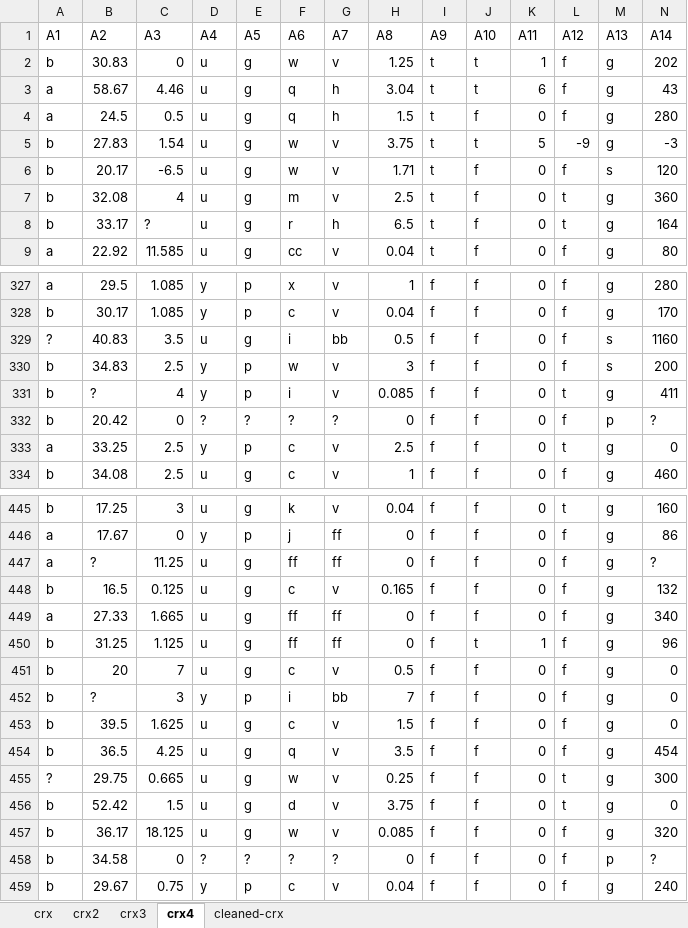
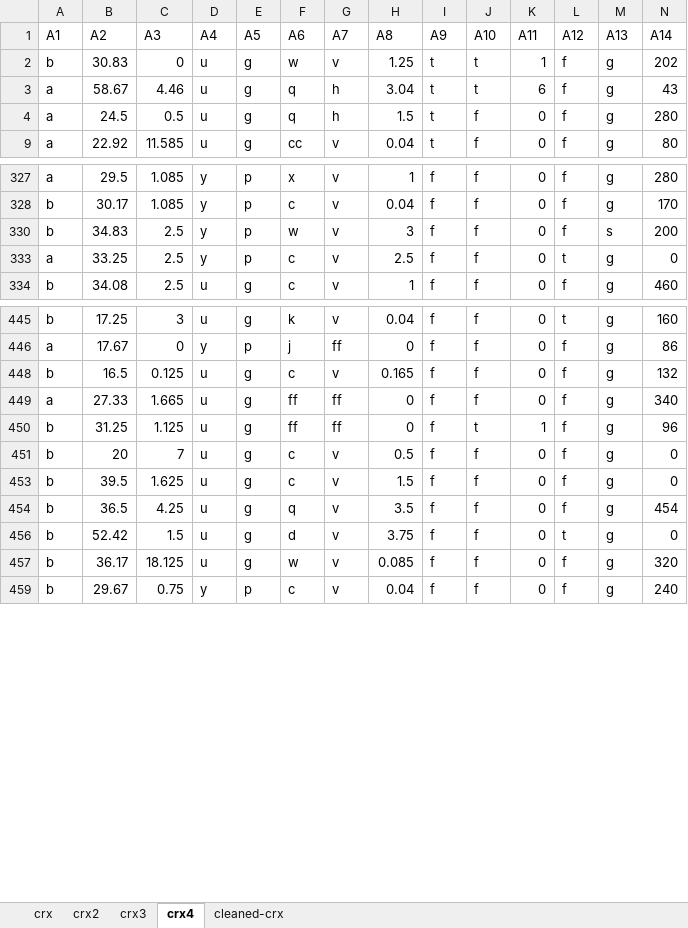
Before and after one commit to hhohho/Learn-Data-Mining-through-Excel-2, an Excel workbook: chapter11/Chapter11-3b.xlsx, sheet crx4, drawn as a sheet; only a part is shown, gaps mark what is left out; values as stored, in another font and other column widths than the file's, no borders; rows hold the shown columns only; the diff covers the shown part only; the diff names each change by its address in the sheet, - before the commit and + after, or states it on an @@ line.

```diff
--- a/chapter11/Chapter11-3b.xlsx (sheet crx4)
+++ b/chapter11/Chapter11-3b.xlsx (sheet crx4)
@@ row 5 hidden: b | 27.83 | 1.54 | u | g | w | v | 3.75 | t | t | 5 | -9 | g | -3 @@
@@ row 6 hidden: b | 20.17 | -6.5 | u | g | w | v | 1.71 | t | f | 0 | f | s | 120 @@
@@ row 7 hidden: b | 32.08 | 4 | u | g | m | v | 2.5 | t | f | 0 | t | g | 360 @@
@@ row 8 hidden: b | 33.17 | ? | u | g | r | h | 6.5 | t | f | 0 | t | g | 164 @@
@@ row 329 hidden: ? | 40.83 | 3.5 | u | g | i | bb | 0.5 | f | f | 0 | f | s | 1160 @@
@@ row 331 hidden: b | ? | 4 | y | p | i | v | 0.085 | f | f | 0 | t | g | 411 @@
@@ row 332 hidden: b | 20.42 | 0 | ? | ? | ? | ? | 0 | f | f | 0 | f | p | ? @@
@@ row 447 hidden: a | ? | 11.25 | u | g | ff | ff | 0 | f | f | 0 | f | g | ? @@
@@ row 452 hidden: b | ? | 3 | y | p | i | bb | 7 | f | f | 0 | f | g | 0 @@
@@ row 455 hidden: ? | 29.75 | 0.665 | u | g | w | v | 0.25 | f | f | 0 | t | g | 300 @@
@@ row 458 hidden: b | 34.58 | 0 | ? | ? | ? | ? | 0 | f | f | 0 | f | p | ? @@
```
Also changed, not shown: 33 hidden or unhidden rows elsewhere in this sheet, sheet crx3, formulas that keep their value, 1 other file.
